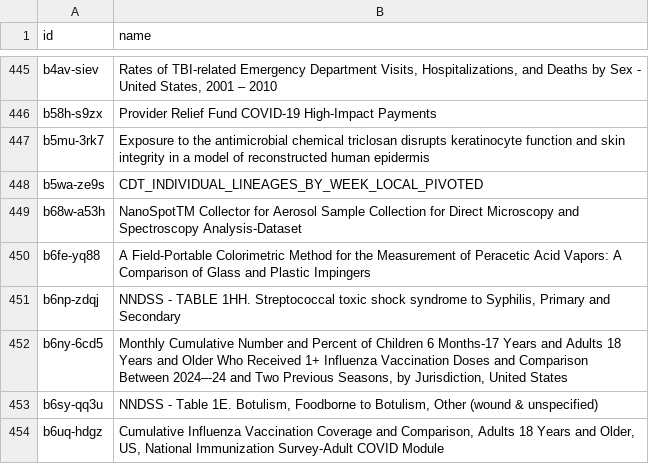
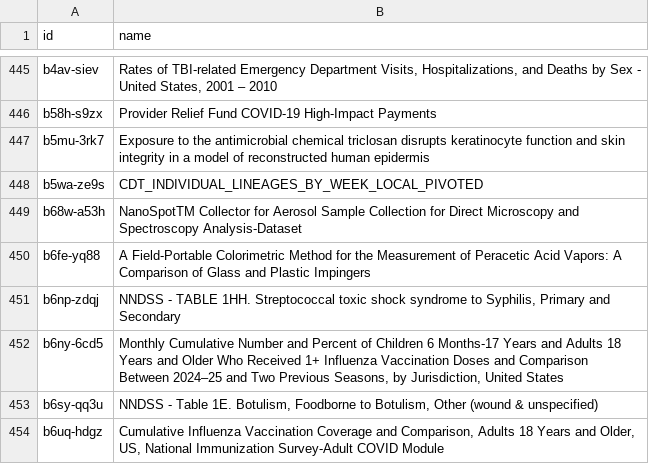
Before and after one commit to jemory/cdc-data-changes, a CSV file: exported_data/cdc-data-names.csv, drawn as a sheet; only a part is shown, gaps mark what is left out.

```diff
--- a/exported_data/cdc-data-names.csv
+++ b/exported_data/cdc-data-names.csv
@@ -451,3 +451,3 @@ b6fe-yq88,A Field-Portable Colorimetric Method for the Measurement of Peracetic
 b6np-zdqj,"NNDSS - TABLE 1HH. Streptococcal toxic shock syndrome to Syphilis, Primary and Secondary"
-b6ny-6cd5,"Monthly Cumulative Number and Percent of Children 6 Months-17 Years and Adults 18 Years and Older Who Received 1+ Influenza Vaccination Doses and Comparison Between 2024–-24 and Two Previous Seasons, by Jurisdiction, United States"
+b6ny-6cd5,"Monthly Cumulative Number and Percent of Children 6 Months-17 Years and Adults 18 Years and Older Who Received 1+ Influenza Vaccination Doses and Comparison Between 2024–25 and Two Previous Seasons, by Jurisdiction, United States"
 b6sy-qq3u,"NNDSS - Table 1E. Botulism, Foodborne to Botulism, Other (wound & unspecified)"
```
Also changed, not shown: 2 other files.
